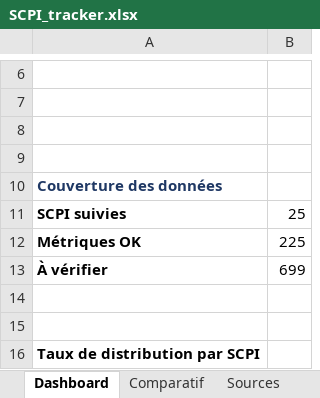
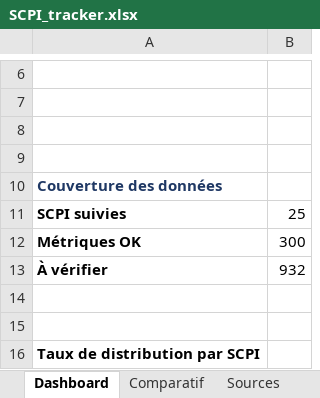
Before and after one commit to maximemrg/scpi-tracker, an Excel workbook: SCPI_tracker.xlsx, sheet Dashboard, drawn as a sheet; only a part is shown, gaps mark what is left out; values as stored, in another font and other column widths than the file's, no borders; charts and pictures not drawn; the diff names each change by its address in the sheet, - before the commit and + after, or states it on an @@ line.

```diff
--- a/SCPI_tracker.xlsx (sheet Dashboard)
+++ b/SCPI_tracker.xlsx (sheet Dashboard)
-B12: 225
+B12: 300
-B13: 699
+B13: 932
```
Also changed, not shown: sheet Historique, sheet Flux, sheet Sources, sheet Comparatif, 2 other files.
